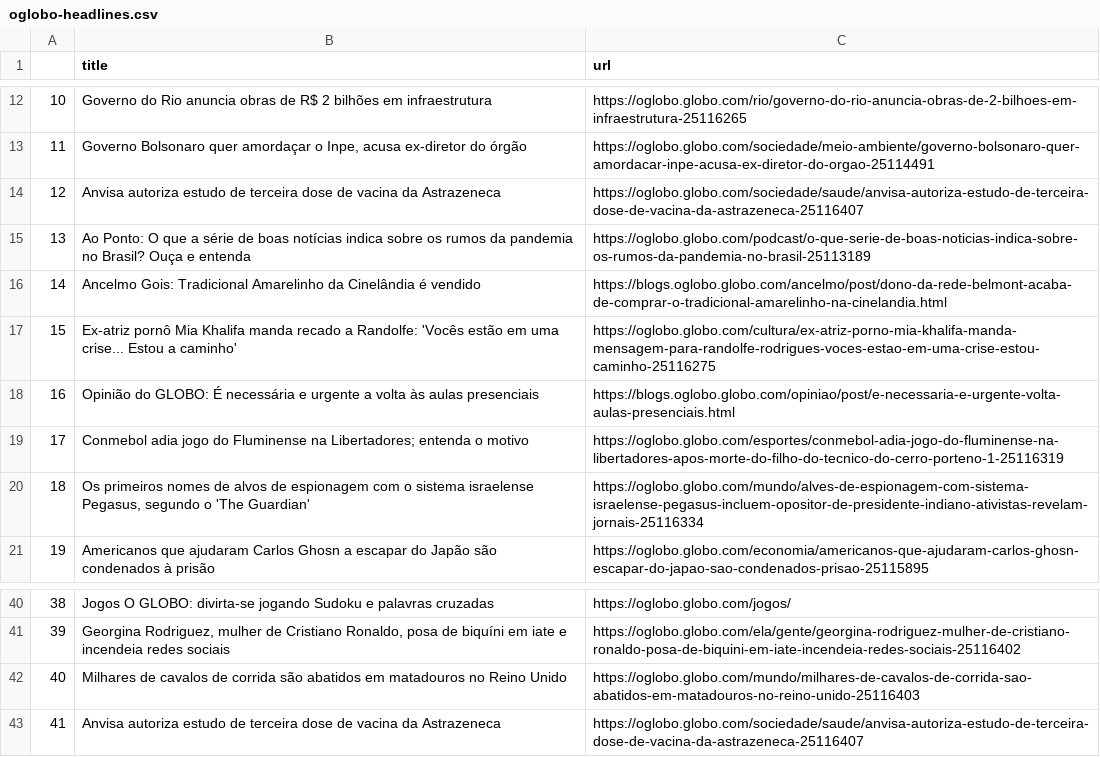
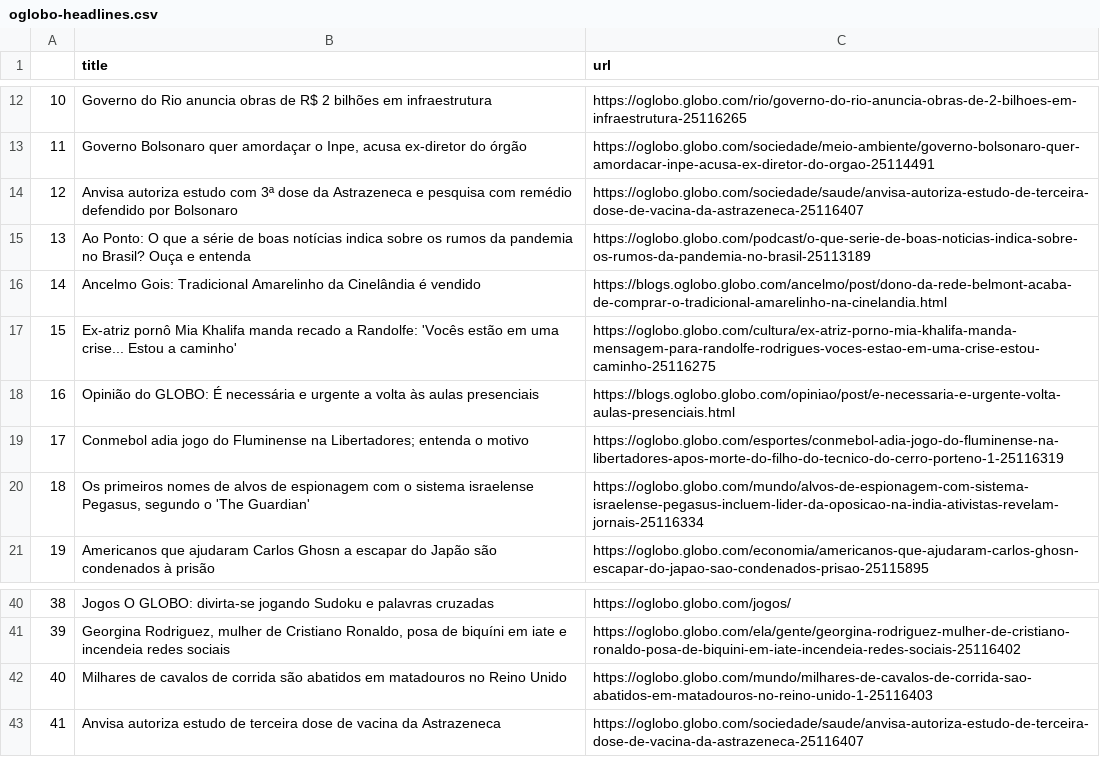
Before and after one commit to belisards/oglobo_headlines, a CSV file: oglobo-headlines.csv, drawn as a sheet; only a part is shown, gaps mark what is left out; the diff names each change by its address in the sheet, - before the commit and + after, or states it on an @@ line.

```diff
--- a/oglobo-headlines.csv
+++ b/oglobo-headlines.csv
-B14 (title): …autoriza estudo de terceira dose de vacina da Astrazeneca
+B14 (title): …autoriza estudo com 3ª dose da Astrazeneca e pesquisa com remédio defendido por Bolsonaro
-C20 (url): https://oglobo.globo.com/mundo/alves-de-espionagem-com-sistema-israelense-pegasus-incluem-opositor-de-presidente-indiano-ativistas-revelam-jornais-25116334
+C20 (url): https://oglobo.globo.com/mundo/alvos-de-espionagem-com-sistema-israelense-pegasus-incluem-lider-da-oposicao-na-india-ativistas-revelam-jornais-25116334
-C42 (url): https://oglobo.globo.com/mundo/milhares-de-cavalos-de-corrida-sao-abatidos-em-matadouros-no-reino-unido-25116403
+C42 (url): https://oglobo.globo.com/mundo/milhares-de-cavalos-de-corrida-sao-abatidos-em-matadouros-no-reino-unido-1-25116403
```
